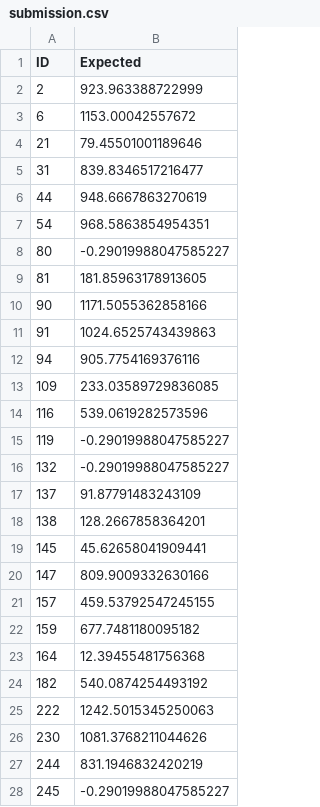
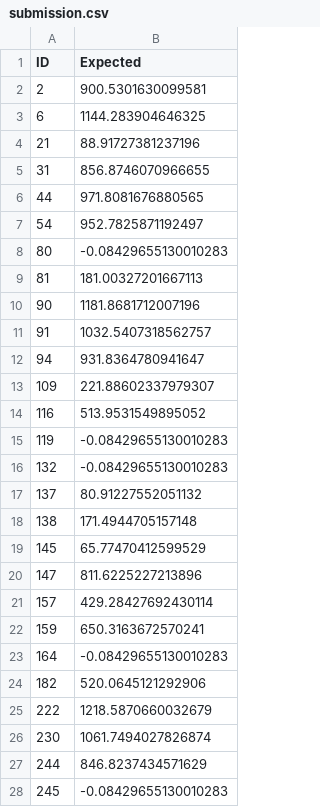
Before and after one commit to aalsurabi/smart-data-analytics, a CSV file: teco-psda-exercisesheet1-credit-2024/submission.csv, drawn as a sheet; only a part is shown; the diff covers the shown part only.

```diff
--- a/teco-psda-exercisesheet1-credit-2024/submission.csv
+++ b/teco-psda-exercisesheet1-credit-2024/submission.csv
@@ -1,28 +1,28 @@
 ID,Expected
-2,923.963388722999
-6,1153.00042557672
-21,79.45501001189646
-31,839.8346517216477
-44,948.6667863270619
-54,968.5863854954351
-80,-0.29019988047585227
-81,181.85963178913605
-90,1171.5055362858166
-91,1024.6525743439863
-94,905.7754169376116
-109,233.03589729836085
-116,539.0619282573596
-119,-0.29019988047585227
-132,-0.29019988047585227
-137,91.87791483243109
-138,128.2667858364201
-145,45.62658041909441
-147,809.9009332630166
-157,459.53792547245155
-159,677.7481180095182
-164,12.39455481756368
-182,540.0874254493192
-222,1242.5015345250063
-230,1081.3768211044626
-244,831.1946832420219
-245,-0.29019988047585227
+2,900.5301630099581
+6,1144.283904646325
+21,88.91727381237196
+31,856.8746070966655
+44,971.8081676880565
+54,952.7825871192497
+80,-0.08429655130010283
+81,181.00327201667113
+90,1181.8681712007196
+91,1032.5407318562757
+94,931.8364780941647
+109,221.88602337979307
+116,513.9531549895052
+119,-0.08429655130010283
+132,-0.08429655130010283
+137,80.91227552051132
+138,171.4944705157148
+145,65.77470412599529
+147,811.6225227213896
+157,429.28427692430114
+159,650.3163672570241
+164,-0.08429655130010283
+182,520.0645121292906
+222,1218.5870660032679
+230,1061.7494027826874
+244,846.8237434571629
+245,-0.08429655130010283
```
Also changed, not shown: 23 edited cells elsewhere in this file, 1 other file.
